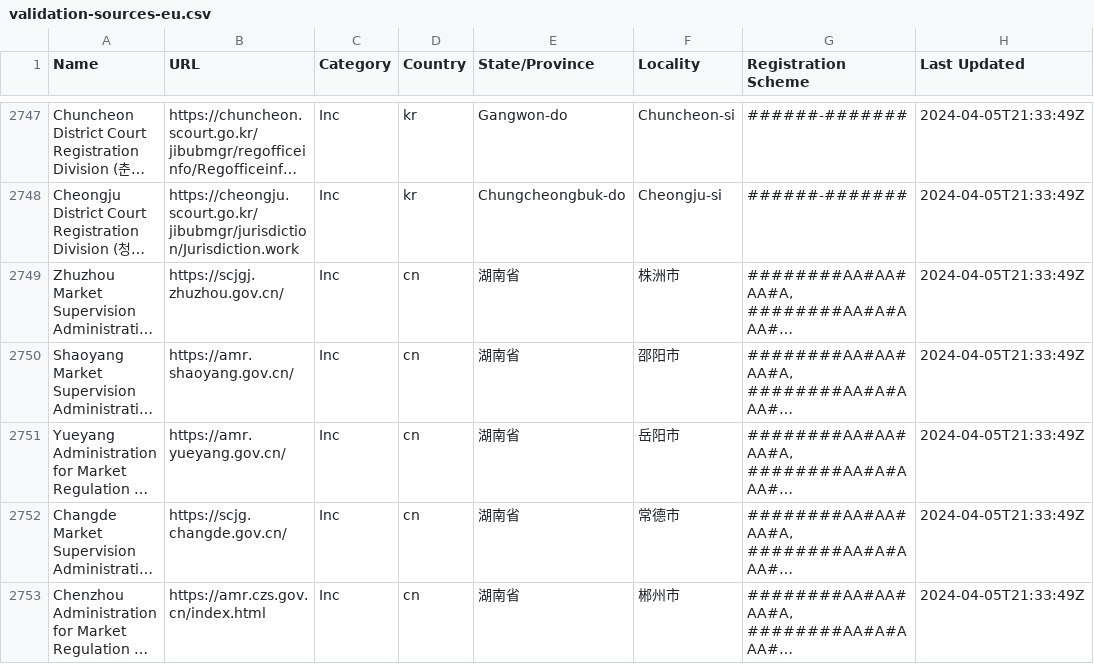
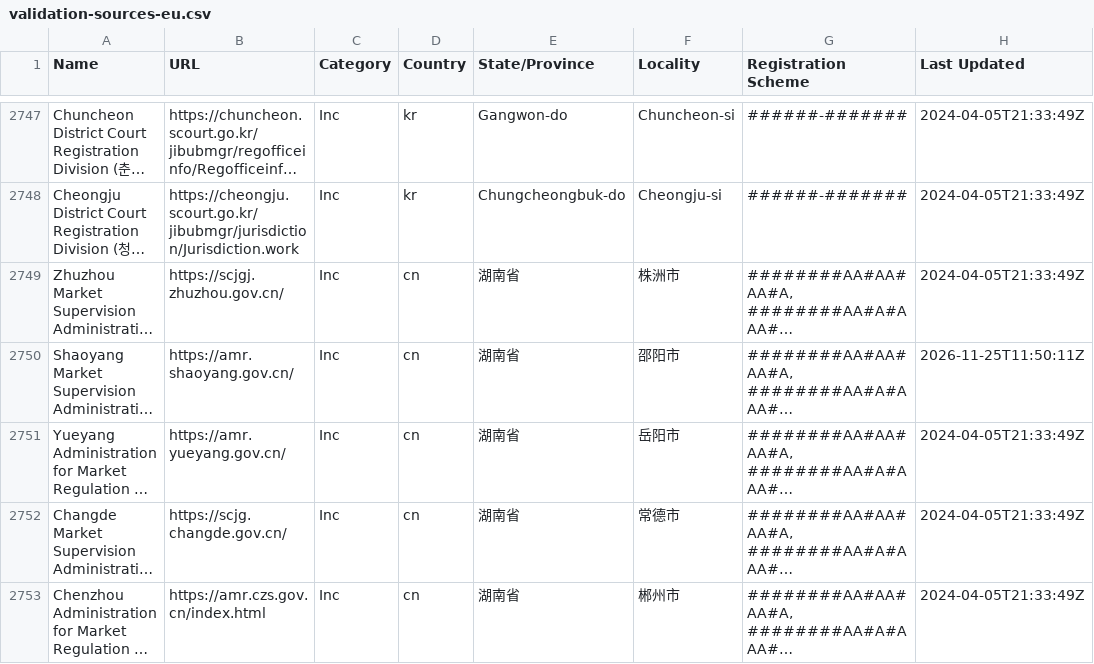
Before and after one commit to digicert/reports, a CSV file: validation-sources-eu/validation-sources-eu.csv, drawn as a sheet; only a part is shown, gaps mark what is left out; long unchanged cells end in …; the diff names each change by its address in the sheet, - before the commit and + after, or states it on an @@ line.

Commit message:
update validation sources csv

```diff
--- a/validation-sources-eu/validation-sources-eu.csv
+++ b/validation-sources-eu/validation-sources-eu.csv
-H2750 (Last Updated): 2024-04-05T21:33:49Z
+H2750 (Last Updated): 2026-11-25T11:50:11Z
```
